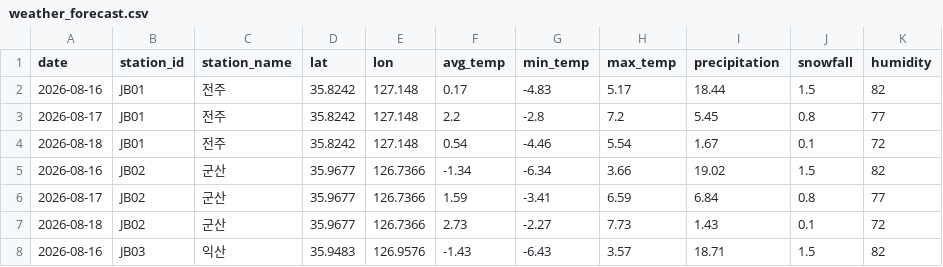
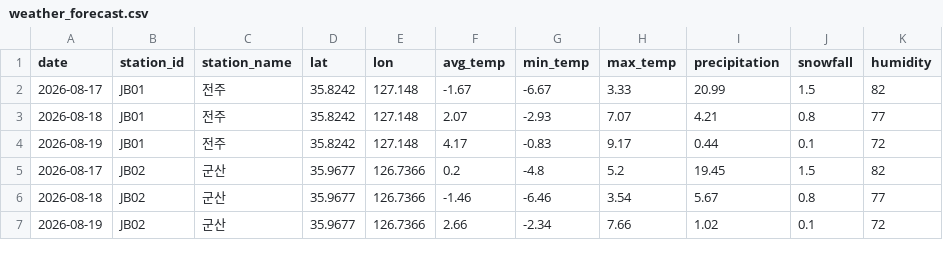
Before and after one commit to seungminchae2/hackathon, a CSV file: data/weather_forecast.csv, drawn as a sheet; only a part is shown; the diff covers the shown part only.

```diff
--- a/data/weather_forecast.csv
+++ b/data/weather_forecast.csv
@@ -1,8 +1,7 @@
 date,station_id,station_name,lat,lon,avg_temp,min_temp,max_temp,precipitation,snowfall,humidity
-2026-08-16,JB01,전주,35.8242,127.148,0.17,-4.83,5.17,18.44,1.5,82
-2026-08-17,JB01,전주,35.8242,127.148,2.2,-2.8,7.2,5.45,0.8,77
-2026-08-18,JB01,전주,35.8242,127.148,0.54,-4.46,5.54,1.67,0.1,72
-2026-08-16,JB02,군산,35.9677,126.7366,-1.34,-6.34,3.66,19.02,1.5,82
-2026-08-17,JB02,군산,35.9677,126.7366,1.59,-3.41,6.59,6.84,0.8,77
-2026-08-18,JB02,군산,35.9677,126.7366,2.73,-2.27,7.73,1.43,0.1,72
-2026-08-16,JB03,익산,35.9483,126.9576,-1.43,-6.43,3.57,18.71,1.5,82
+2026-08-17,JB01,전주,35.8242,127.148,-1.67,-6.67,3.33,20.99,1.5,82
+2026-08-18,JB01,전주,35.8242,127.148,2.07,-2.93,7.07,4.21,0.8,77
+2026-08-19,JB01,전주,35.8242,127.148,4.17,-0.83,9.17,0.44,0.1,72
+2026-08-17,JB02,군산,35.9677,126.7366,0.2,-4.8,5.2,19.45,1.5,82
+2026-08-18,JB02,군산,35.9677,126.7366,-1.46,-6.46,3.54,5.67,0.8,77
+2026-08-19,JB02,군산,35.9677,126.7366,2.66,-2.34,7.66,1.02,0.1,72
```
Also changed, not shown: 3 added rows, 2 removed rows and 36 edited cells elsewhere in this file, data/potholes.csv, data/repairs.csv, 3 other files.
